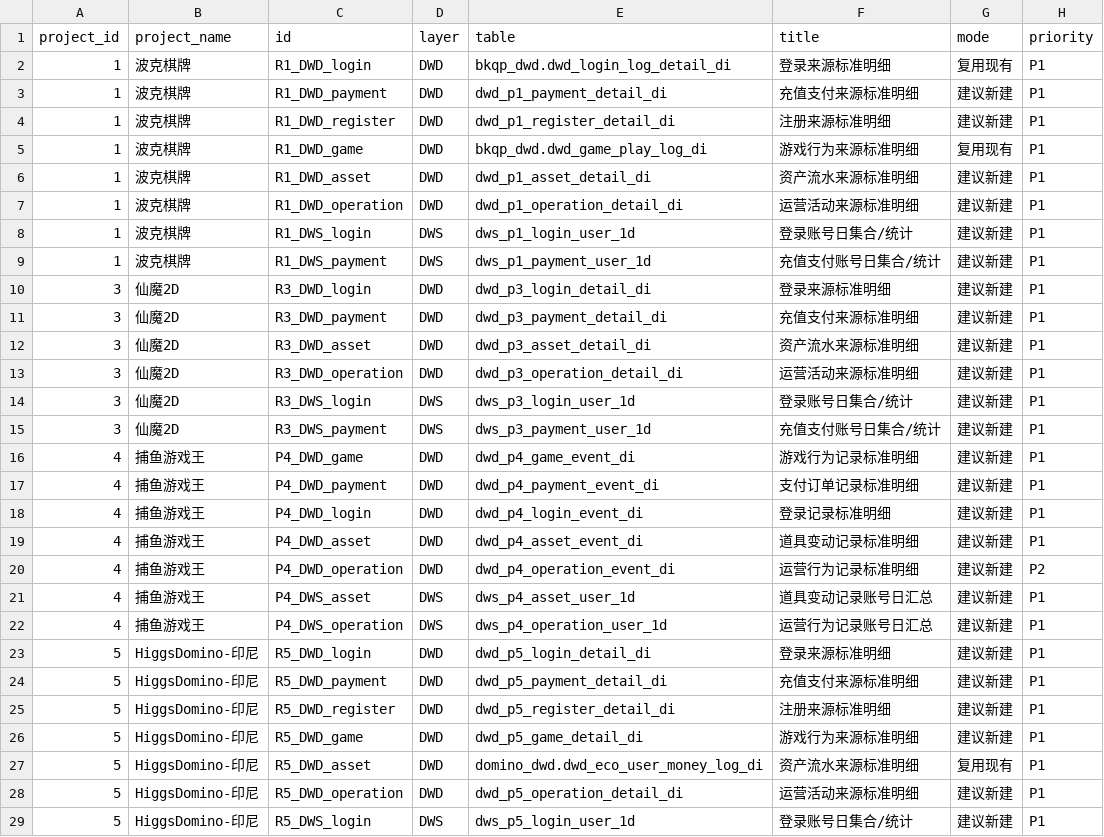
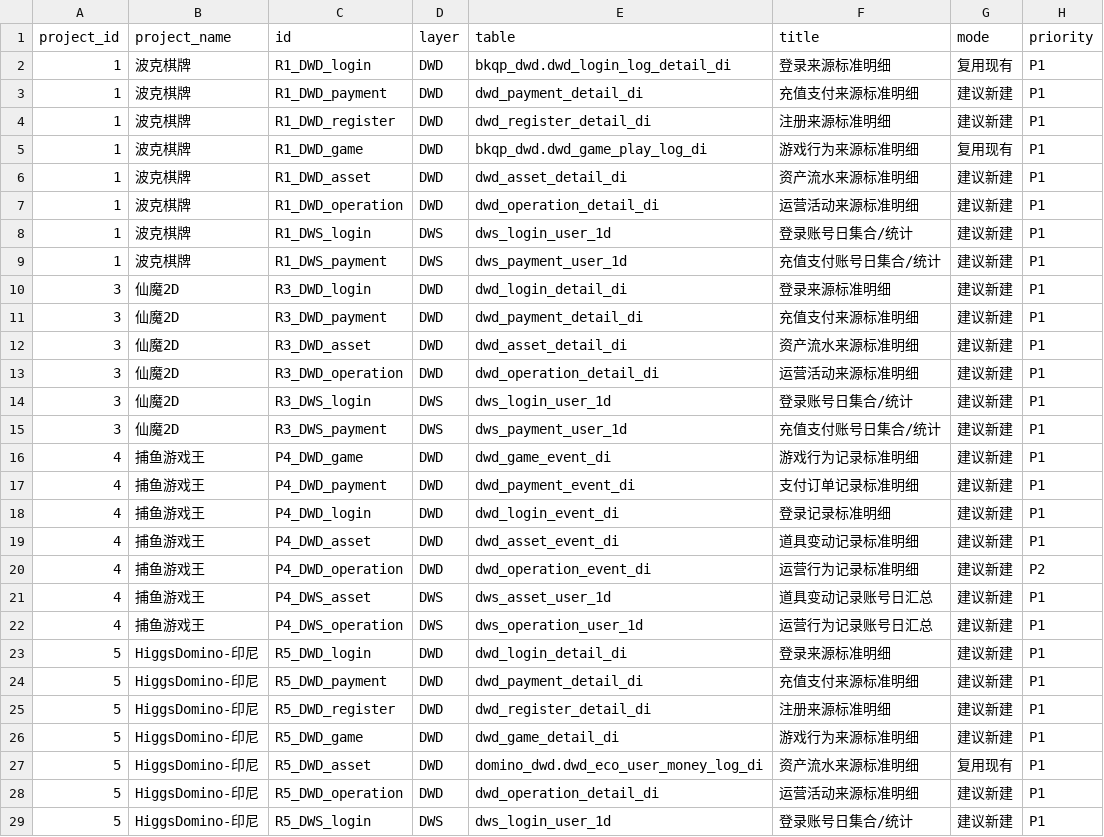
Before and after one commit to jiyunfei150-del/data-governance-hub, a CSV file: downloads/中间表建议及SQL.csv, drawn as a sheet; only a part is shown; the diff covers the shown part only; the diff names each change by its address in the sheet, - before the commit and + after, or states it on an @@ line.

Commit message:
Remove project-number table prefixes and sort projects by usage record count

```diff
--- a/downloads/中间表建议及SQL.csv
+++ b/downloads/中间表建议及SQL.csv
-E3 (table): dwd_p1_payment_detail_di
+E3 (table): dwd_payment_detail_di
-E4 (table): dwd_p1_register_detail_di
+E4 (table): dwd_register_detail_di
-E6 (table): dwd_p1_asset_detail_di
+E6 (table): dwd_asset_detail_di
-E7 (table): dwd_p1_operation_detail_di
+E7 (table): dwd_operation_detail_di
-E8 (table): dws_p1_login_user_1d
+E8 (table): dws_login_user_1d
-E9 (table): dws_p1_payment_user_1d
+E9 (table): dws_payment_user_1d
-E10 (table): dwd_p3_login_detail_di
+E10 (table): dwd_login_detail_di
-E11 (table): dwd_p3_payment_detail_di
+E11 (table): dwd_payment_detail_di
-E12 (table): dwd_p3_asset_detail_di
+E12 (table): dwd_asset_detail_di
-E13 (table): dwd_p3_operation_detail_di
+E13 (table): dwd_operation_detail_di
-E14 (table): dws_p3_login_user_1d
+E14 (table): dws_login_user_1d
-E15 (table): dws_p3_payment_user_1d
+E15 (table): dws_payment_user_1d
-E16 (table): dwd_p4_game_event_di
+E16 (table): dwd_game_event_di
-E17 (table): dwd_p4_payment_event_di
+E17 (table): dwd_payment_event_di
-E18 (table): dwd_p4_login_event_di
+E18 (table): dwd_login_event_di
-E19 (table): dwd_p4_asset_event_di
+E19 (table): dwd_asset_event_di
-E20 (table): dwd_p4_operation_event_di
+E20 (table): dwd_operation_event_di
-E21 (table): dws_p4_asset_user_1d
+E21 (table): dws_asset_user_1d
-E22 (table): dws_p4_operation_user_1d
+E22 (table): dws_operation_user_1d
-E23 (table): dwd_p5_login_detail_di
+E23 (table): dwd_login_detail_di
-E24 (table): dwd_p5_payment_detail_di
+E24 (table): dwd_payment_detail_di
-E25 (table): dwd_p5_register_detail_di
+E25 (table): dwd_register_detail_di
-E26 (table): dwd_p5_game_detail_di
+E26 (table): dwd_game_detail_di
-E28 (table): dwd_p5_operation_detail_di
+E28 (table): dwd_operation_detail_di
-E29 (table): dws_p5_login_user_1d
+E29 (table): dws_login_user_1d
```
Also changed, not shown: 86 edited cells elsewhere in this file, downloads/各项目整理结论与缺口.csv, downloads/项目初始化清单.csv, 28 other files.
